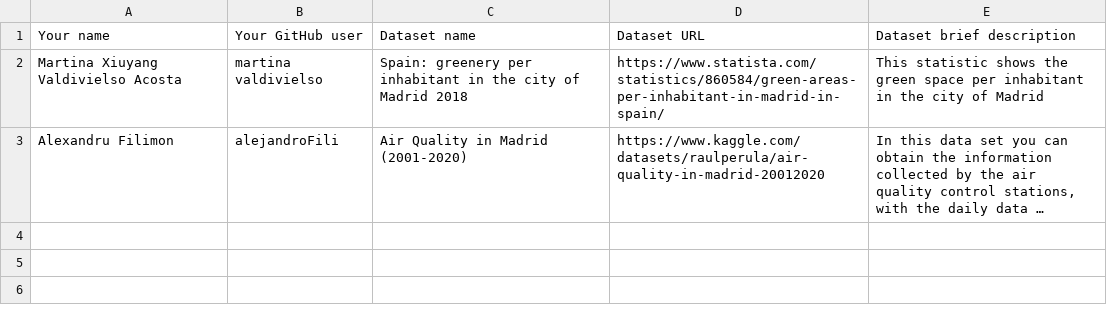
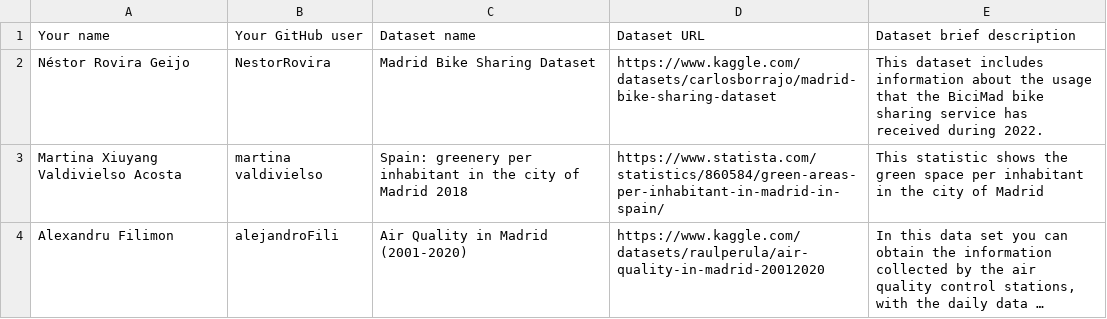
Before and after one commit to miguelangel-suarez/Curso2023-2024-DataScience, a CSV file: Assignment1/DatasetDescriptions.csv, drawn as a sheet; long unchanged cells end in ….

Commit message:
Update DatasetDescriptions.csv
Assignment 1

```diff
--- a/Assignment1/DatasetDescriptions.csv
+++ b/Assignment1/DatasetDescriptions.csv
@@ -1,2 +1,3 @@
 Your name; Your GitHub user; Dataset name; Dataset URL; Dataset brief description
+Néstor Rovira Geijo; NestorRovira; Madrid Bike Sharing Dataset; https://www.kaggle.com/datasets/carlosborrajo/madrid-bike-sharing-dataset; This dataset includes information about the usage that the BiciMad bike sharing service has received during 2022.
 Martina Xiuyang Valdivielso Acosta; martina valdivielso; Spain: greenery per inhabitant in the city of Madrid 2018; https://www.statista.com/statistics/860584/green-areas-per-inhabitant-in-madrid-in-spain/; This statistic shows the green space per inhabitant in the city of Madrid
```
